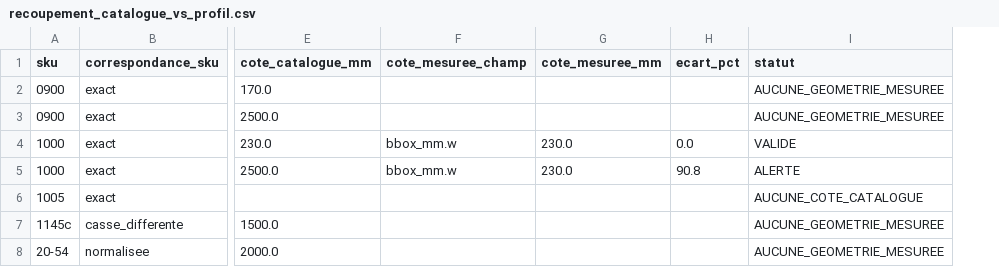
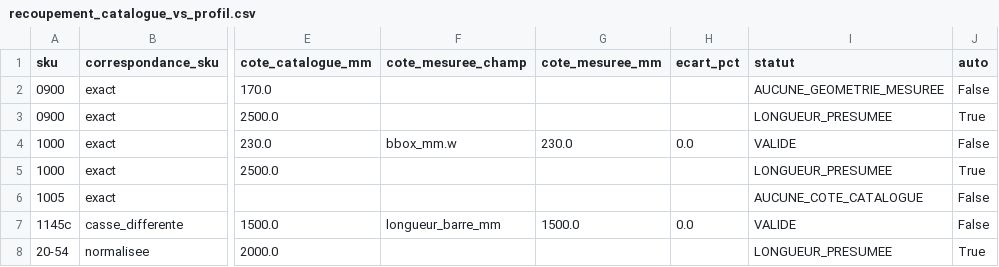
Before and after one commit to comstaffdecor-del/STAFFDECOR-STUDIIO, a CSV file: tools/dxf_pipeline/recoupement_catalogue_vs_profil.csv, drawn as a sheet; only a part is shown, gaps mark what is left out; the diff names each change by its address in the sheet, - before the commit and + after, or states it on an @@ line.

Commit message:
Régénère recoupement_catalogue_vs_profil.csv avec le statut LONGUEUR_PRESUMEE

```diff
--- a/tools/dxf_pipeline/recoupement_catalogue_vs_profil.csv
+++ b/tools/dxf_pipeline/recoupement_catalogue_vs_profil.csv
+column J (auto), rows 2-8: False | True | False | True | False | False | True
-I3 (statut): AUCUNE_GEOMETRIE_MESUREE
+I3 (statut): LONGUEUR_PRESUMEE
-F5 (cote_mesuree_champ): bbox_mm.w
+F5 (cote_mesuree_champ): (empty)
-G5 (cote_mesuree_mm): 230.0
+G5 (cote_mesuree_mm): (empty)
-H5 (ecart_pct): 90.8
+H5 (ecart_pct): (empty)
-I5 (statut): ALERTE
+I5 (statut): LONGUEUR_PRESUMEE
-F7 (cote_mesuree_champ): (empty)
+F7 (cote_mesuree_champ): longueur_barre_mm
-G7 (cote_mesuree_mm): (empty)
+G7 (cote_mesuree_mm): 1500.0
-H7 (ecart_pct): (empty)
+H7 (ecart_pct): 0.0
-I7 (statut): AUCUNE_GEOMETRIE_MESUREE
+I7 (statut): VALIDE
-I8 (statut): AUCUNE_GEOMETRIE_MESUREE
+I8 (statut): LONGUEUR_PRESUMEE
```
